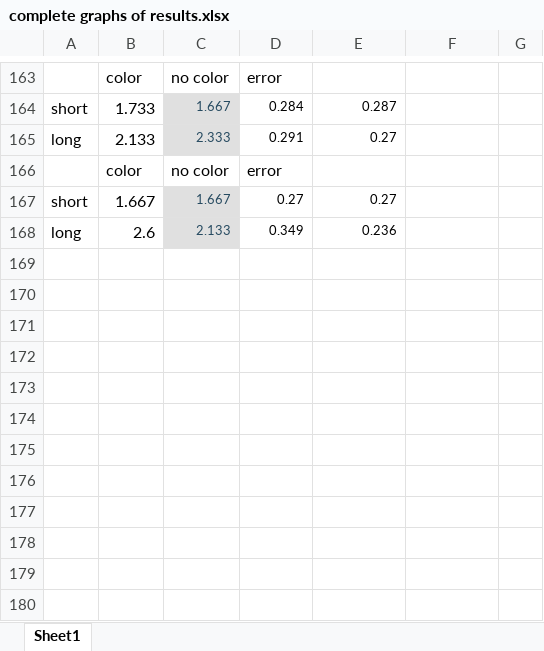
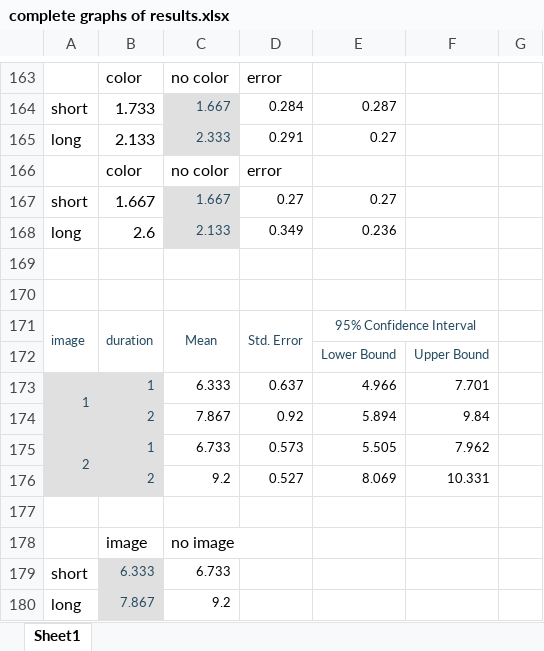
Before and after one commit to uhq1/VisualMemoryLab, an Excel workbook: VisualLab/complete graphs of results.xlsx, sheet Sheet1, drawn as a sheet; only a part is shown, gaps mark what is left out; values as stored, in another font and other column widths than the file's, no borders; charts and pictures not drawn; the diff names each change by its address in the sheet, - before the commit and + after, or states it on an @@ line.

Commit message:
Add files via upload

```diff
--- a/VisualLab/complete graphs of results.xlsx (sheet Sheet1)
+++ b/VisualLab/complete graphs of results.xlsx (sheet Sheet1)
+row 169: (empty)
+row 170: (empty)
+row 171: image | duration | Mean | Std. Error | 95% Confidence Interval
+row 172:  |  |  |  | Lower Bound | Upper Bound
+row 173: 1 | 1 | 6.333 | 0.637 | 4.966 | 7.701
+row 174:  | 2 | 7.867 | 0.92 | 5.894 | 9.84
+row 175: 2 | 1 | 6.733 | 0.573 | 5.505 | 7.962
+row 176:  | 2 | 9.2 | 0.527 | 8.069 | 10.331
+row 177: (empty)
+row 178:  | image | no image
+row 179: short | 6.333 | 6.733
+row 180: long | 7.867 | 9.2
```
Also changed, not shown: charts or pictures.
